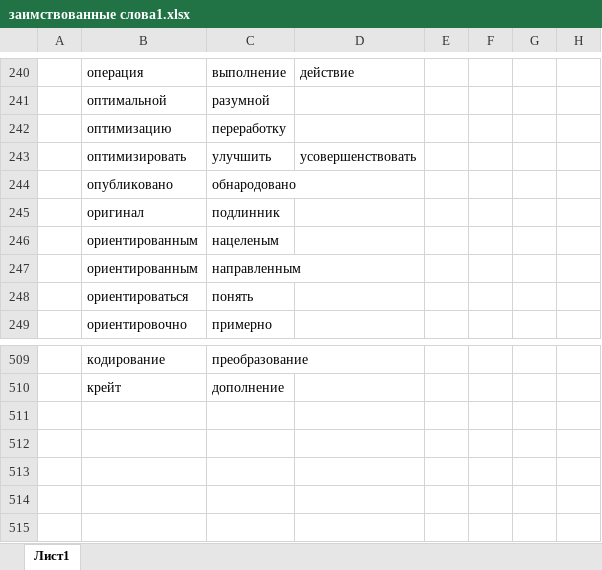
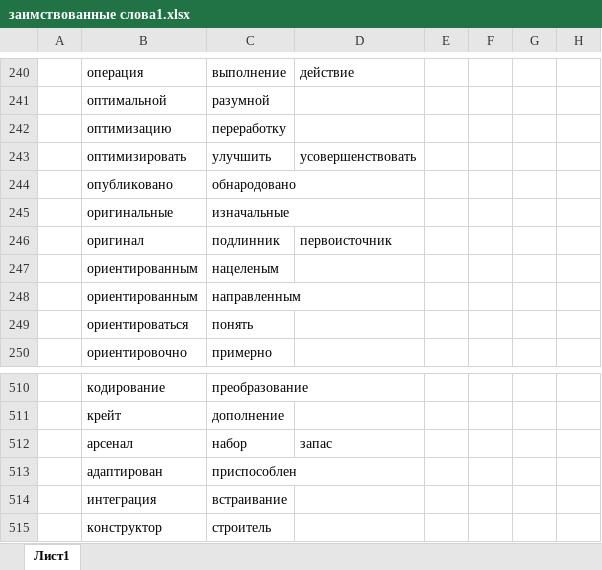
Before and after one commit to rust-lang-ru/book, an Excel workbook: заимствованные слова1.xlsx, sheet Лист1, drawn as a sheet; only a part is shown, gaps mark what is left out; values as stored, in another font and other column widths than the file's, no borders; addresses are those after the commit; the diff names each change by its address in the sheet, - before the commit and + after, or states it on an @@ line.

```diff
--- a/заимствованные слова1.xlsx (sheet Лист1)
+++ b/заимствованные слова1.xlsx (sheet Лист1)
+row 245:  | оригинальные | изначальные
-D246: (empty)
+D246: первоисточник
+row 512:  | арсенал | набор | запас
+row 513:  | адаптирован | приспособлен
+row 514:  | интеграция | встраивание
+row 515:  | конструктор | строитель
```
Also changed, not shown: 43 other files.
